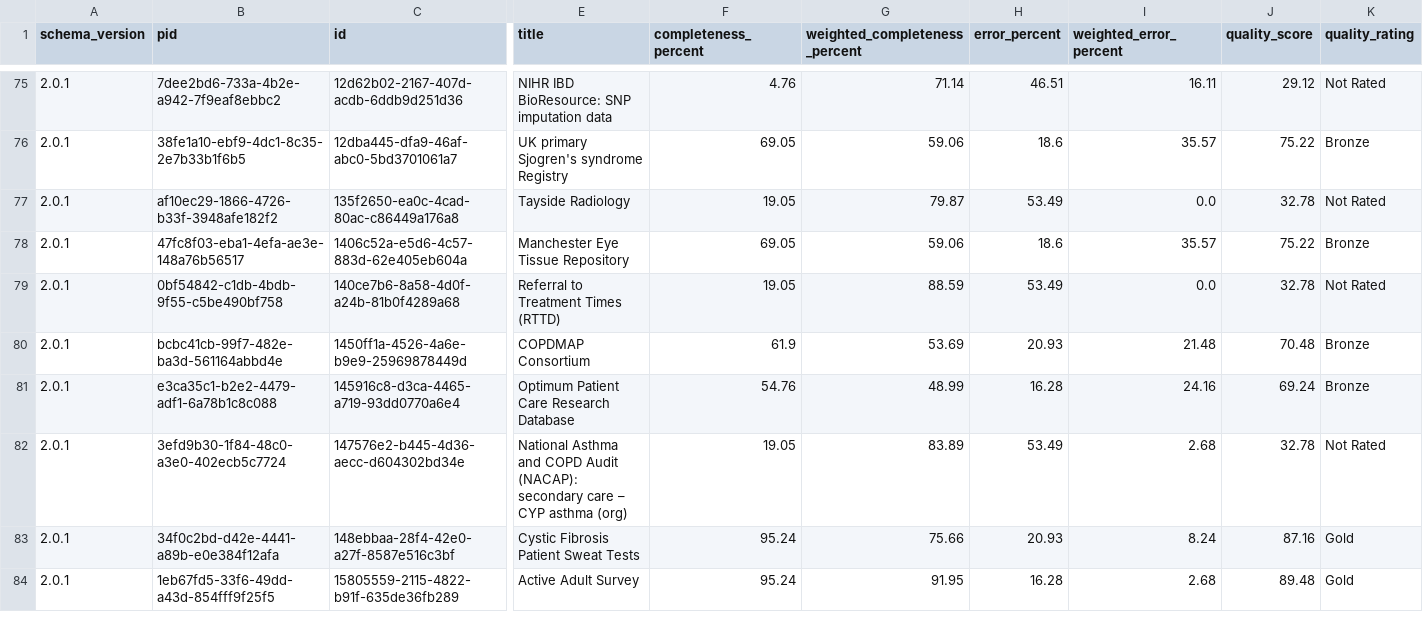
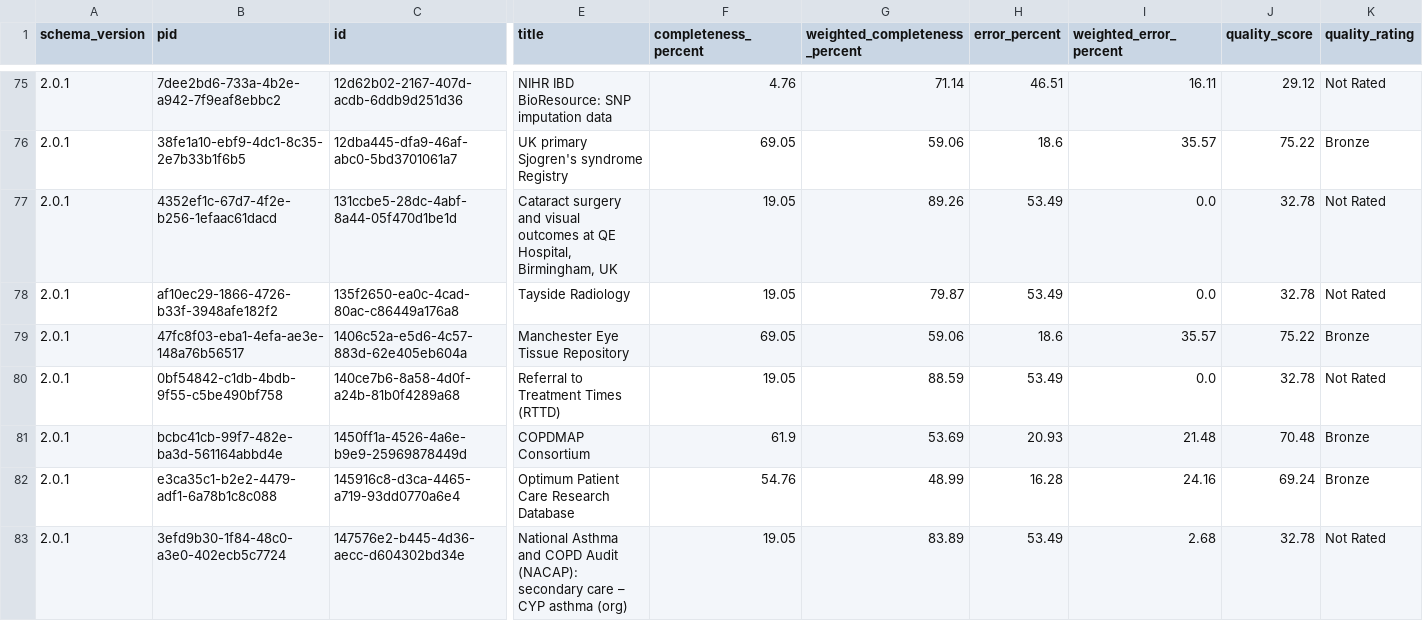
Before and after one commit to HDRUK/datasets, a CSV file: reports/metadata_quality.csv, drawn as a sheet; only a part is shown, gaps mark what is left out; the shorter side is filled out with more unchanged rows; rows hold the shown columns only; the diff names each change by its address in the sheet, - before the commit and + after, or states it on an @@ line.

```diff
--- a/reports/metadata_quality.csv
+++ b/reports/metadata_quality.csv
+row 77: 2.0.1 | 4352ef1c-67d7-4f2e-b256-1efaac61dacd | 131ccbe5-28dc-4abf-8a44-05f470d1be1d | Cataract surgery and visual outcomes at QE Hospital, Birmingham, UK | 19.05 | 89.26 | 53.49 | 0.0 | 32.78 | Not Rated
```
Also changed, not shown: reports/latest/metadata_quality.v2.csv, reports/v1.1.7/attribute_completeness.csv, 19 other files.
